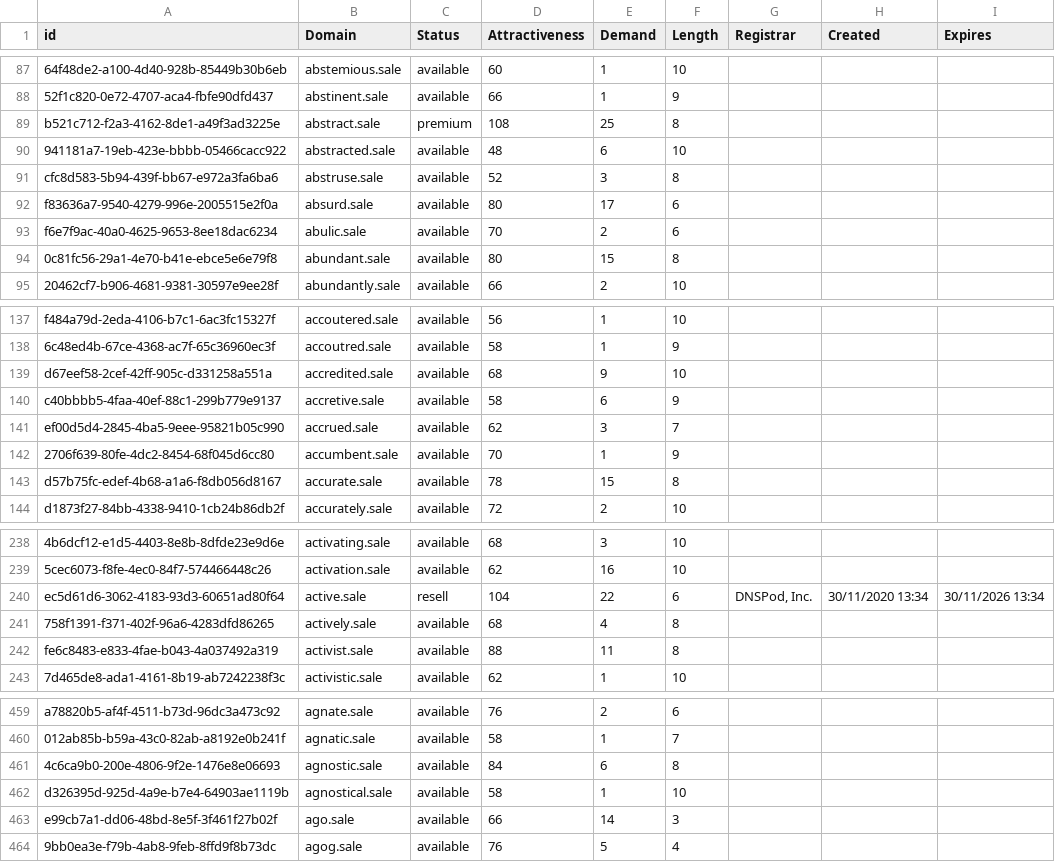
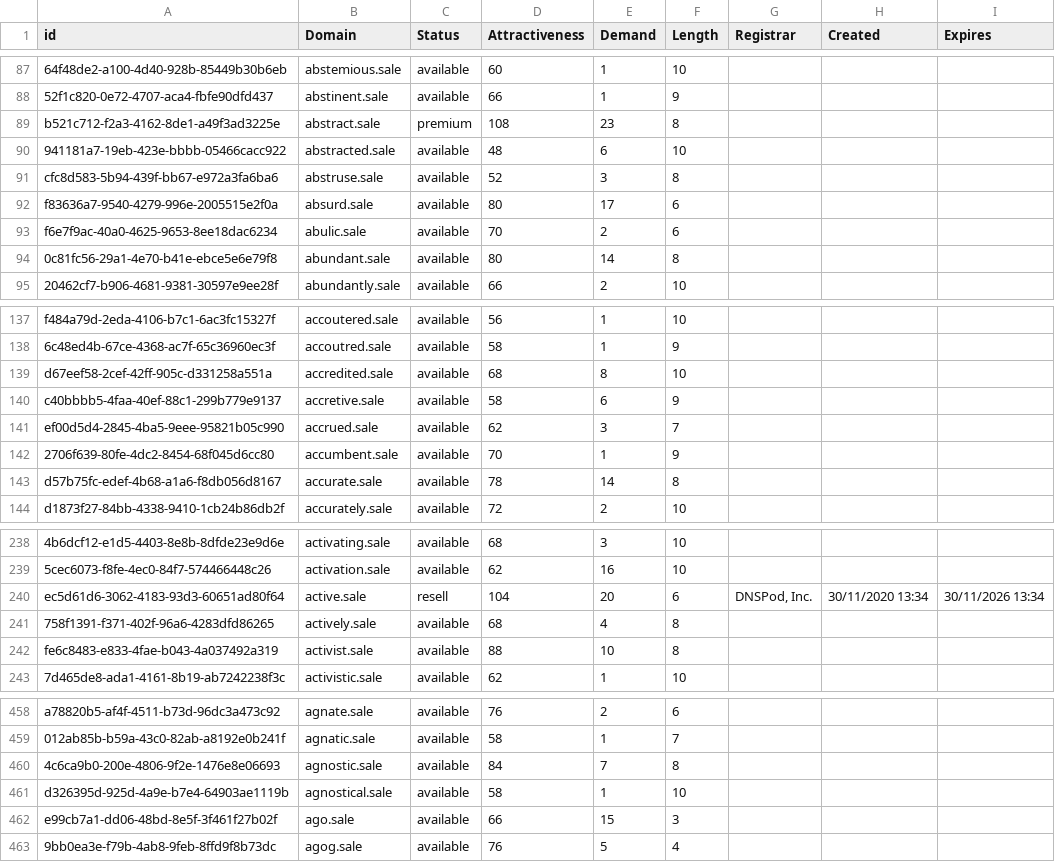
Before and after one commit to UniqueDomains/sale-oneword-domains, a CSV file: sale.csv, drawn as a sheet; only a part is shown, gaps mark what is left out; addresses are those after the commit; the diff covers the shown part only; the diff names each change by its address in the sheet, - before the commit and + after, or states it on an @@ line.

```diff
--- a/sale.csv
+++ b/sale.csv
-E89 (Demand): 25
+E89 (Demand): 23
-E94 (Demand): 15
+E94 (Demand): 14
-E139 (Demand): 9
+E139 (Demand): 8
-E143 (Demand): 15
+E143 (Demand): 14
-E240 (Demand): 22
+E240 (Demand): 20
-E242 (Demand): 11
+E242 (Demand): 10
-E460 (Demand): 6
+E460 (Demand): 7
-E462 (Demand): 14
+E462 (Demand): 15
```
Also changed, not shown: 2 removed rows and 71 edited cells elsewhere in this file, 2 other files.
